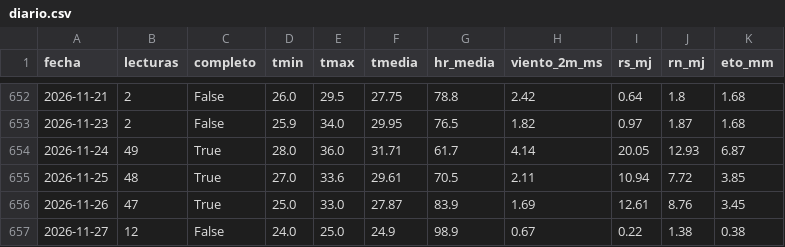
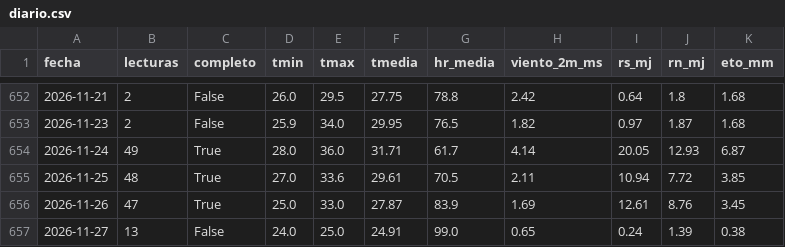
Before and after one commit to henryayalachully12-alt/cecasp, a CSV file: data/diario.csv, drawn as a sheet; only a part is shown, gaps mark what is left out.

Commit message:
Nuevas lecturas

```diff
--- a/data/diario.csv
+++ b/data/diario.csv
@@ -656,2 +656,2 @@ fecha,lecturas,completo,tmin,tmax,tmedia,hr_media,viento_2m_ms,rs_mj,rn_mj,eto_m
 2026-11-26,47,True,25.0,33.0,27.87,83.9,1.69,12.61,8.76,3.45
-2026-11-27,12,False,24.0,25.0,24.9,98.9,0.67,0.22,1.38,0.38
+2026-11-27,13,False,24.0,25.0,24.91,99.0,0.65,0.24,1.39,0.38
```
Also changed, not shown: data/etc_diaria.csv, 2 other files.
